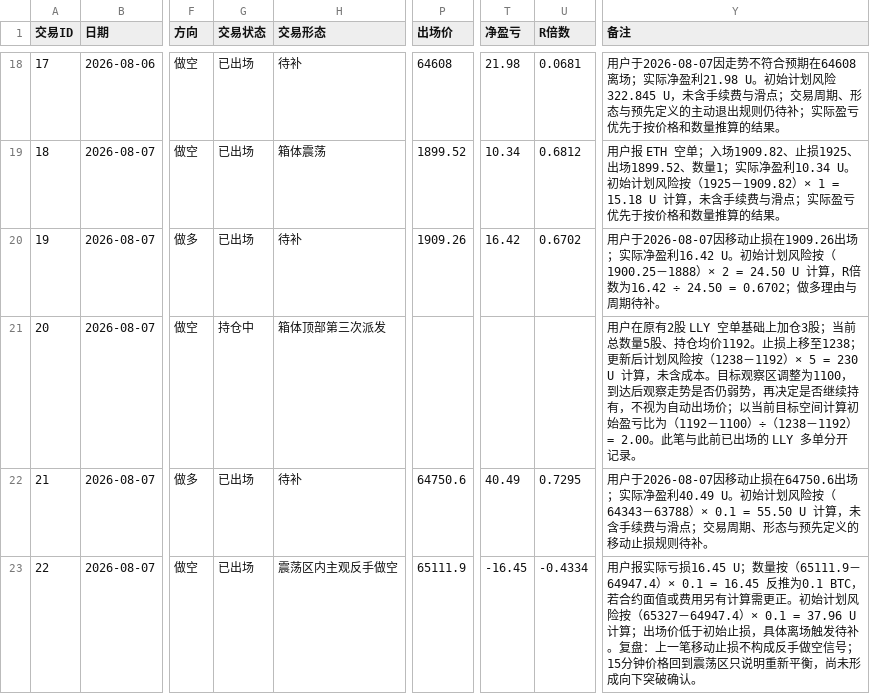
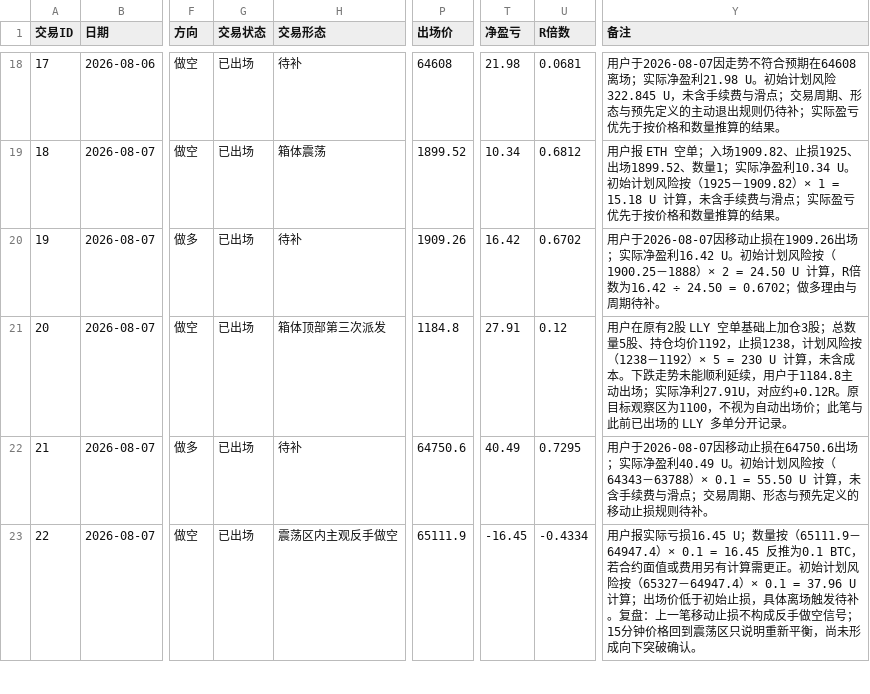
Before and after one commit to ren997/trading_lab, a CSV file: 01_交易日志与复盘/my_trade_log.csv, drawn as a sheet; only a part is shown, gaps mark what is left out; the diff names each change by its address in the sheet, - before the commit and + after, or states it on an @@ line.

```diff
--- a/01_交易日志与复盘/my_trade_log.csv
+++ b/01_交易日志与复盘/my_trade_log.csv
-G21 (交易状态): 持仓中
+G21 (交易状态): 已出场
-P21 (出场价): (empty)
+P21 (出场价): 1184.8
-T21 (净盈亏): (empty)
+T21 (净盈亏): 27.91
-U21 (R倍数): (empty)
+U21 (R倍数): 0.12
-Y21 (备注): …仓3股；当前总数量5股、持仓均价1192。止损上移至1238；更新后计划风险按（1238－1192）× 5 = 230 U 计算，未含成本。目标观察区调整为1100，到达后观察走势是否仍弱势，再决定是否继续持有，不视为自动出场价；以当前目标空间计算初始盈亏比为（1192－1100）÷（1238－1192）= 2.00。此笔与此…
+Y21 (备注): …仓3股；总数量5股、持仓均价1192，止损1238，计划风险按（1238－1192）× 5 = 230 U 计算，未含成本。下跌走势未能顺利延续，用户于1184.8主动出场；实际净利27.91U，对应约+0.12R。原目标观察区为1100，不视为自动出场价；此笔与此…
```
Also changed, not shown: 1 other file.
